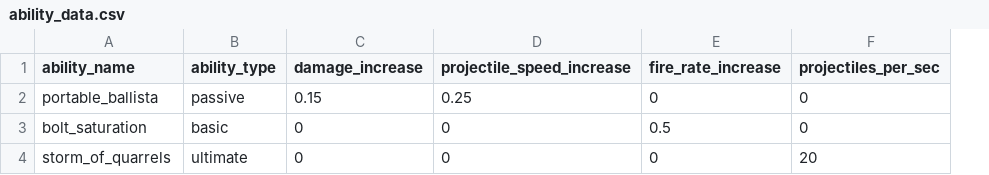
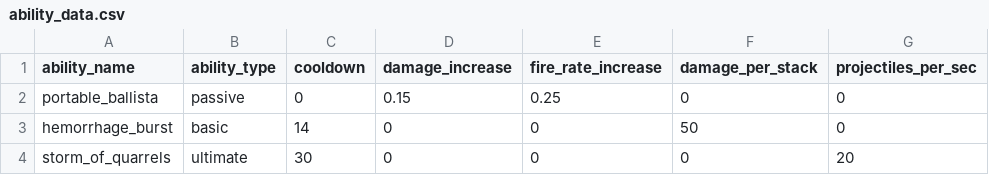
Before and after one commit to BlueEchoV/Alpha-Game, a CSV file: data/ability_data.csv, drawn as a sheet; only a part is shown; removed rows and columns are numbered as before the commit, all else as after; the diff names each change by its address in the sheet, - before the commit and + after, or states it on an @@ line.

```diff
--- a/data/ability_data.csv
+++ b/data/ability_data.csv
+column C (cooldown), rows 2-4: 0 | 14 | 30
-column D (projectile_speed_increase), rows 2-4: 0.25 | 0 | 0
+column F (damage_per_stack), rows 2-4: 0 | 50 | 0
-E2 (fire_rate_increase): 0
+E2 (fire_rate_increase): 0.25
-A3 (ability_name): bolt_saturation
+A3 (ability_name): hemorrhage_burst
-E3 (fire_rate_increase): 0.5
+E3 (fire_rate_increase): 0
```
Also changed, not shown: data/sprite_sheet_data.csv, data/weapon_data.csv, 14 other files.
